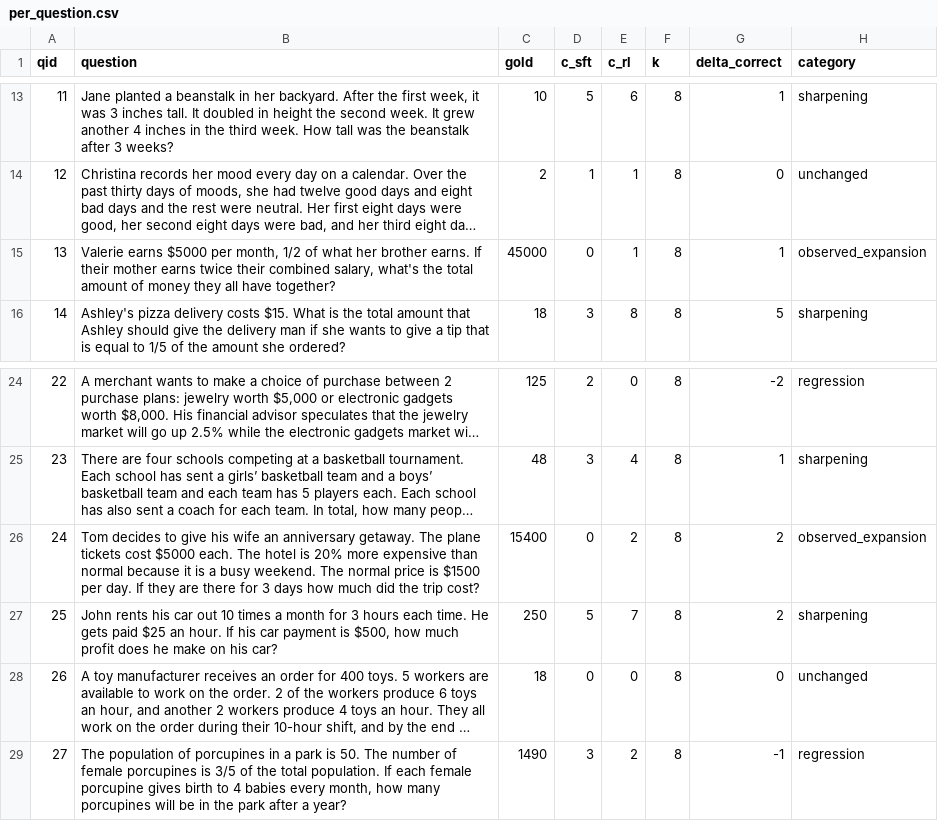
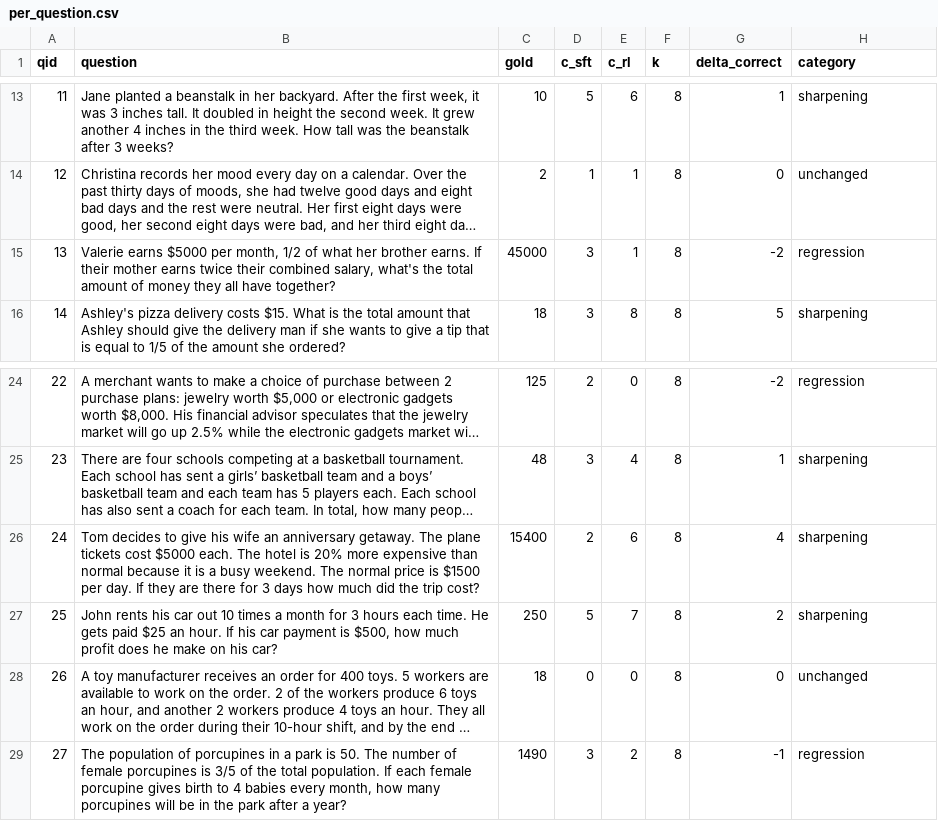
Before and after one commit to UnitedSnakes/rlvr_behavior_probe_runpod, a CSV file: trajectory/step-300/per_question.csv, drawn as a sheet; only a part is shown, gaps mark what is left out; long unchanged cells end in …; the diff names each change by its address in the sheet, - before the commit and + after, or states it on an @@ line.

```diff
--- a/trajectory/step-300/per_question.csv
+++ b/trajectory/step-300/per_question.csv
-D15 (c_sft): 0
+D15 (c_sft): 3
-G15 (delta_correct): 1
+G15 (delta_correct): -2
-H15 (category): observed_expansion
+H15 (category): regression
-D26 (c_sft): 0
+D26 (c_sft): 2
-E26 (c_rl): 2
+E26 (c_rl): 6
-G26 (delta_correct): 2
+G26 (delta_correct): 4
-H26 (category): observed_expansion
+H26 (category): sharpening
```
Also changed, not shown: results_1024_cuda/per_question.csv, trajectory/step-100/per_question.csv, 36 other files.
